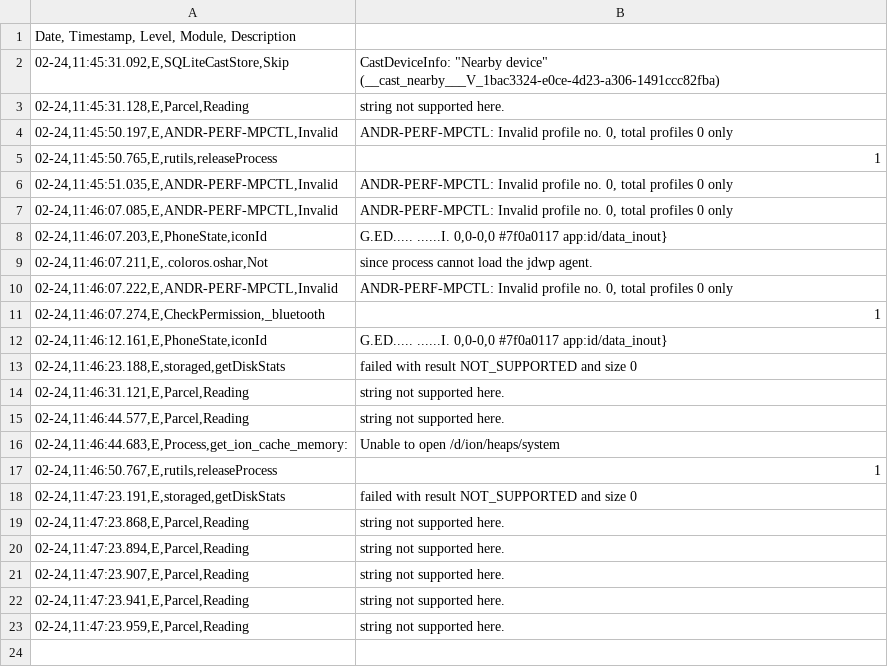
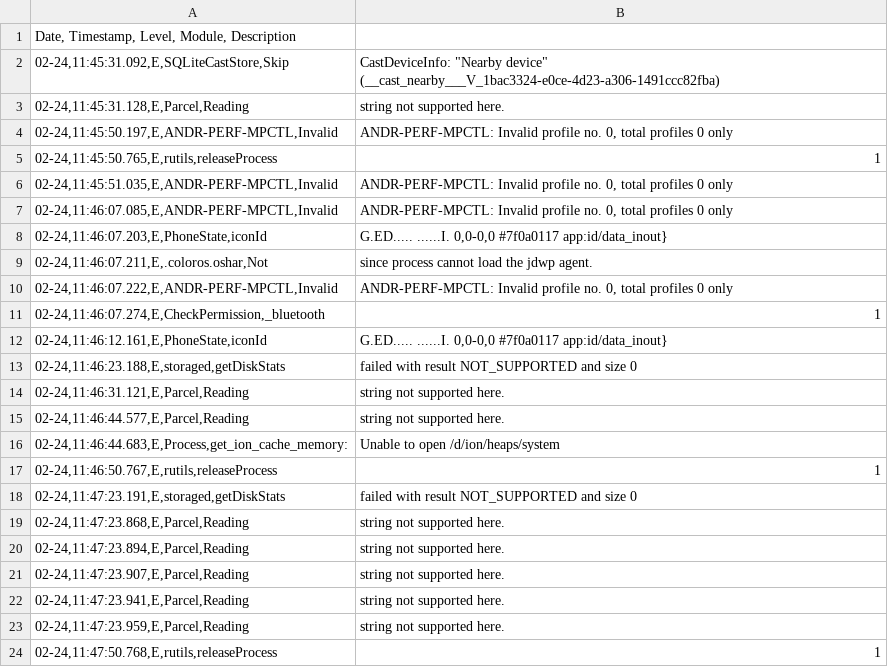
Before and after one commit to sumitmalik39/sumit, a CSV file: smartheal_log14-02.csv, drawn as a sheet.

Commit message:
smartheal_log.csv

```diff
--- a/smartheal_log14-02.csv
+++ b/smartheal_log14-02.csv
@@ -23 +23,2 @@ Date, Timestamp, Level, Module, Description
 02-24,11:47:23.959,E,Parcel,Reading	string not supported here.
+02-24,11:47:50.768,E,rutils,releaseProcess	1
```
